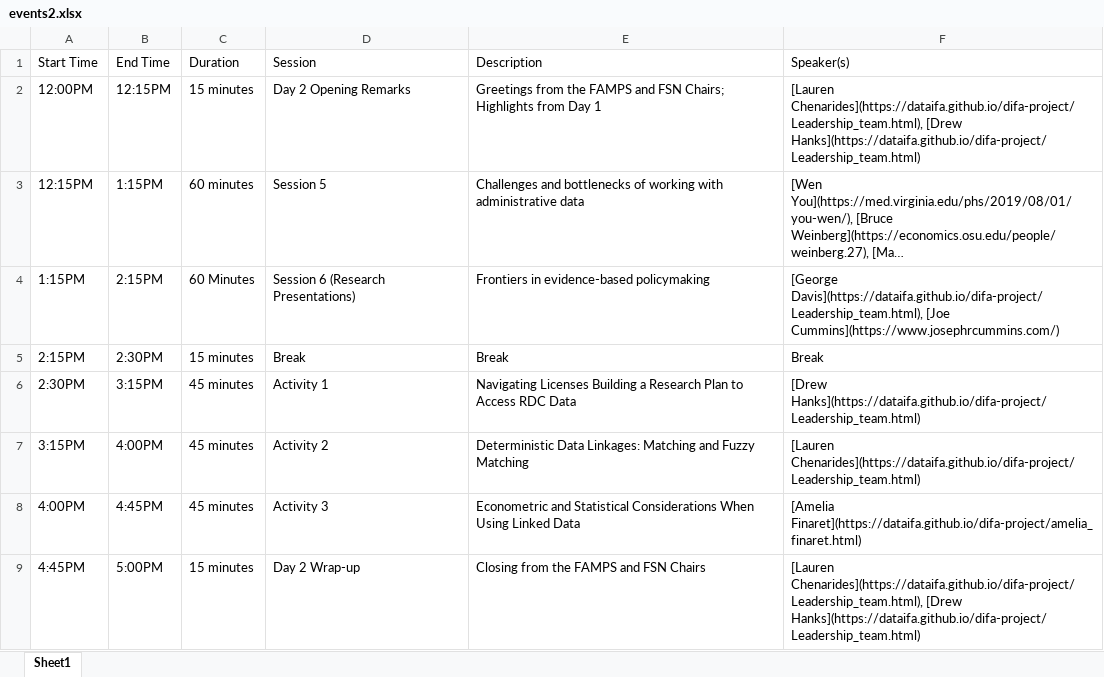
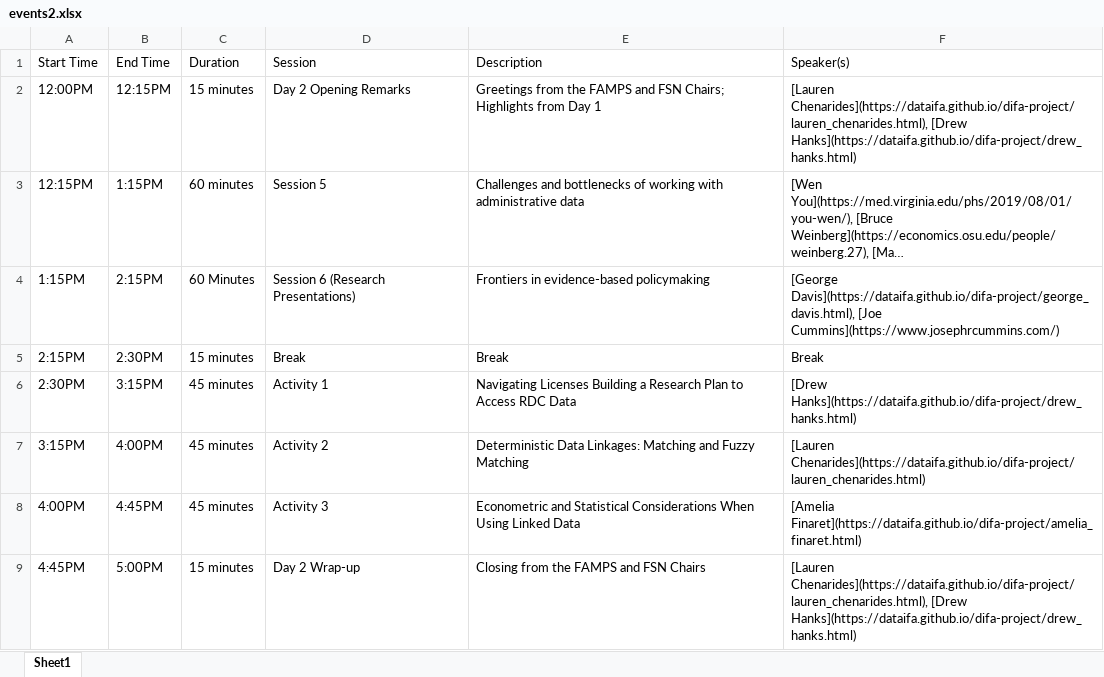
Before and after one commit to dataifa/difa, an Excel workbook: events2.xlsx, sheet Sheet1, drawn as a sheet; long unchanged cells end in …; values as stored, in another font and other column widths than the file's, no borders; the diff names each change by its address in the sheet, - before the commit and + after, or states it on an @@ line.

Commit message:
update to leadership bios

```diff
--- a/events2.xlsx (sheet Sheet1)
+++ b/events2.xlsx (sheet Sheet1)
-F2 (Speaker(s)): [Lauren Chenarides](https://dataifa.github.io/difa-project/Leadership_team.html), [Drew Hanks](https://dataifa.github.io/difa-project/Leadership_team.html)
+F2 (Speaker(s)): [Lauren Chenarides](https://dataifa.github.io/difa-project/lauren_chenarides.html), [Drew Hanks](https://dataifa.github.io/difa-project/drew_hanks.html)
-F4 (Speaker(s)): [George Davis](https://dataifa.github.io/difa-project/Leadership_team.html), [Joe Cummins](https://www.josephrcummins.com/)
+F4 (Speaker(s)): [George Davis](https://dataifa.github.io/difa-project/george_davis.html), [Joe Cummins](https://www.josephrcummins.com/)
-F6 (Speaker(s)): [Drew Hanks](https://dataifa.github.io/difa-project/Leadership_team.html)
+F6 (Speaker(s)): [Drew Hanks](https://dataifa.github.io/difa-project/drew_hanks.html)
-F7 (Speaker(s)): [Lauren Chenarides](https://dataifa.github.io/difa-project/Leadership_team.html)
+F7 (Speaker(s)): [Lauren Chenarides](https://dataifa.github.io/difa-project/lauren_chenarides.html)
-F9 (Speaker(s)): [Lauren Chenarides](https://dataifa.github.io/difa-project/Leadership_team.html), [Drew Hanks](https://dataifa.github.io/difa-project/Leadership_team.html)
+F9 (Speaker(s)): [Lauren Chenarides](https://dataifa.github.io/difa-project/lauren_chenarides.html), [Drew Hanks](https://dataifa.github.io/difa-project/drew_hanks.html)
```
Also changed, not shown: events.xlsx, 6 other files.
